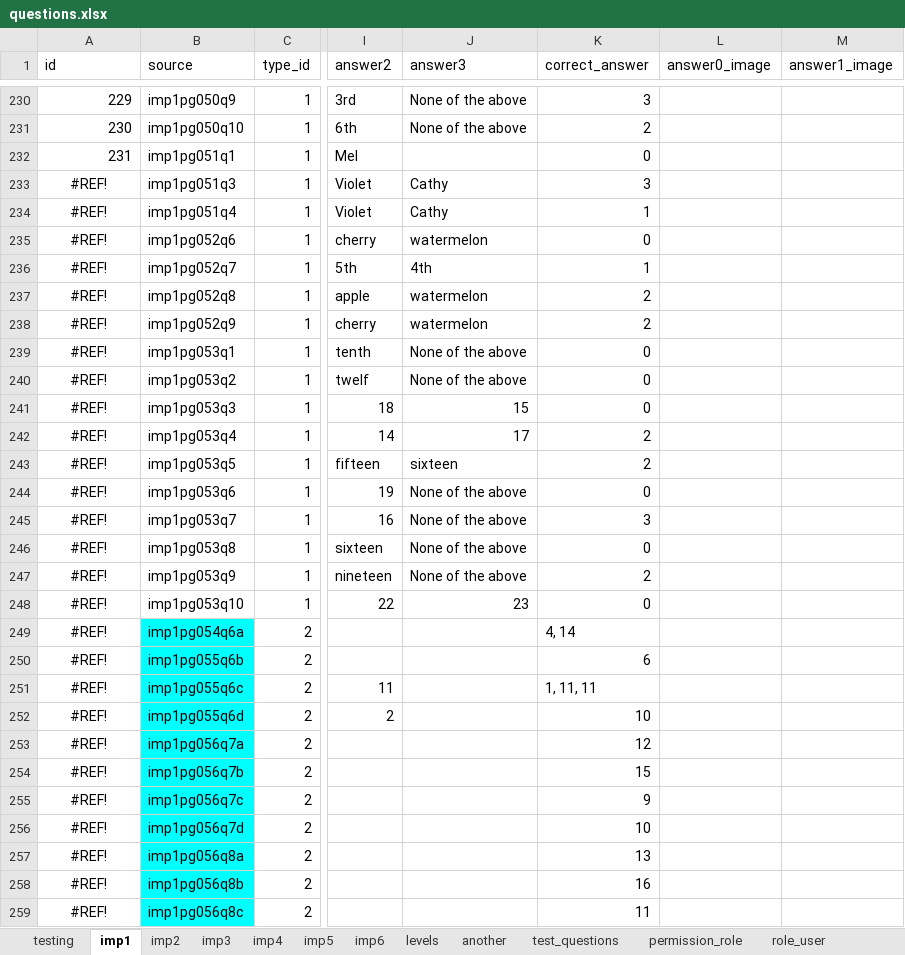
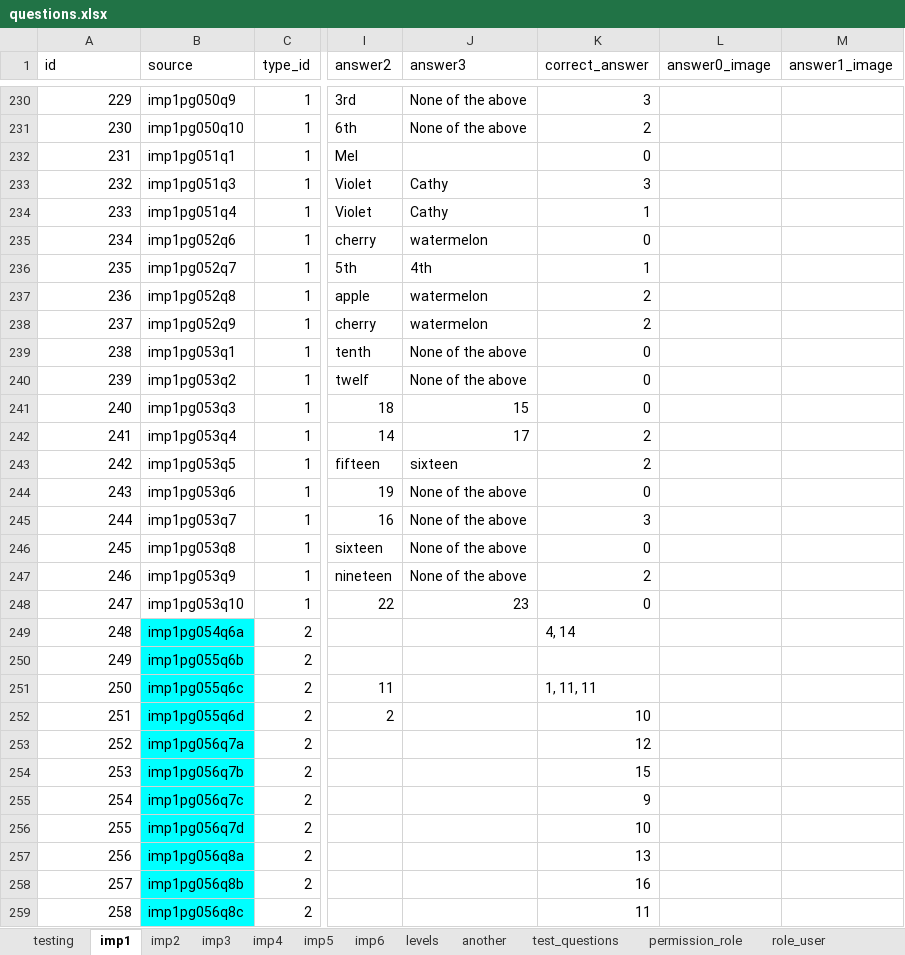
Before and after one commit to 2ppaamm/apiprod, an Excel workbook: public/questions.xlsx, sheet imp1, drawn as a sheet; only a part is shown, gaps mark what is left out; values as stored, in another font and other column widths than the file's, no borders; the diff covers the shown part only; the diff names each change by its address in the sheet, - before the commit and + after, or states it on an @@ line.

```diff
--- a/public/questions.xlsx (sheet imp1)
+++ b/public/questions.xlsx (sheet imp1)
-A233 (id): #REF!
+A233 (id): 232
-A233:A259 alignment: center
+A233:A259 alignment: right
-A234 (id): #REF!
+A234 (id): 233
-A235 (id): #REF!
+A235 (id): 234
-A236 (id): #REF!
+A236 (id): 235
-A237 (id): #REF!
+A237 (id): 236
-A238 (id): #REF!
+A238 (id): 237
-A239 (id): #REF!
+A239 (id): 238
-A240 (id): #REF!
+A240 (id): 239
-A241 (id): #REF!
+A241 (id): 240
-A242 (id): #REF!
+A242 (id): 241
-A243 (id): #REF!
+A243 (id): 242
-A244 (id): #REF!
+A244 (id): 243
-A245 (id): #REF!
+A245 (id): 244
-A246 (id): #REF!
+A246 (id): 245
-A247 (id): #REF!
+A247 (id): 246
-A248 (id): #REF!
+A248 (id): 247
-A249 (id): #REF!
+A249 (id): 248
-A250 (id): #REF!
+A250 (id): 249
-K250 (correct_answer): 6
+K250 (correct_answer): (empty)
-A251 (id): #REF!
+A251 (id): 250
-A252 (id): #REF!
+A252 (id): 251
-A253 (id): #REF!
+A253 (id): 252
-A254 (id): #REF!
+A254 (id): 253
-A255 (id): #REF!
+A255 (id): 254
-A256 (id): #REF!
+A256 (id): 255
-A257 (id): #REF!
+A257 (id): 256
-A258 (id): #REF!
+A258 (id): 257
-A259 (id): #REF!
+A259 (id): 258
```
Also changed, not shown: 875 edited cells and cell formats elsewhere in this sheet, sheet houses, 1 other file.
